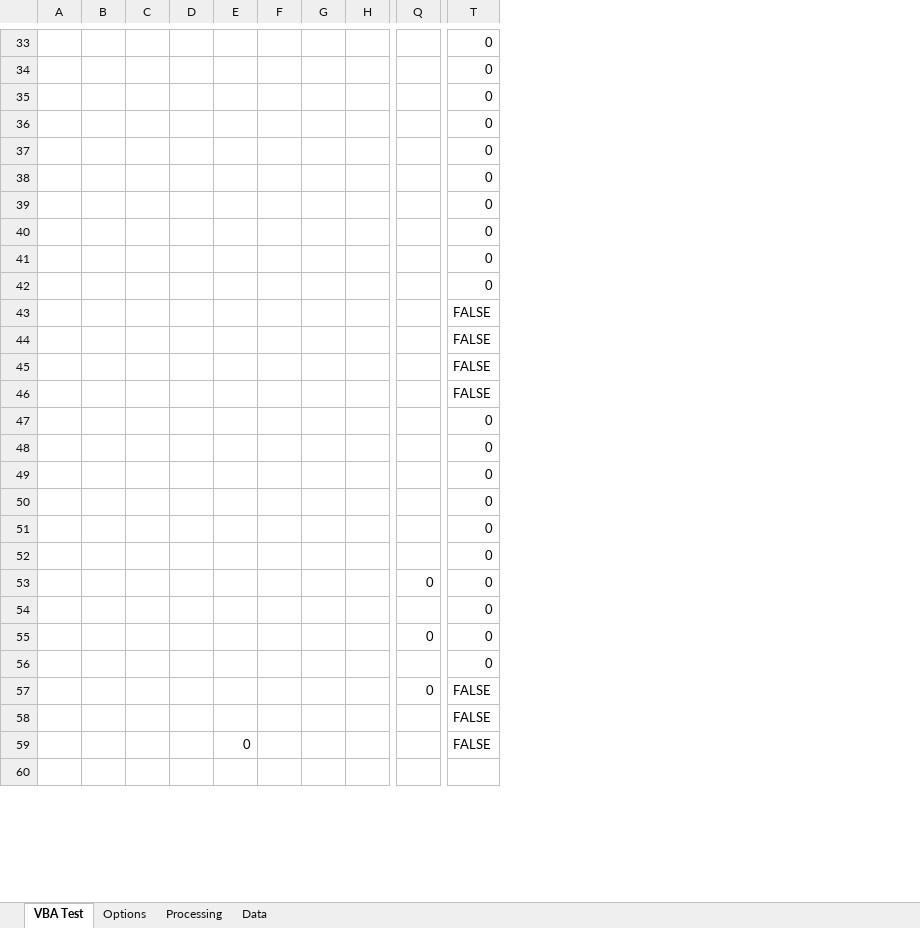
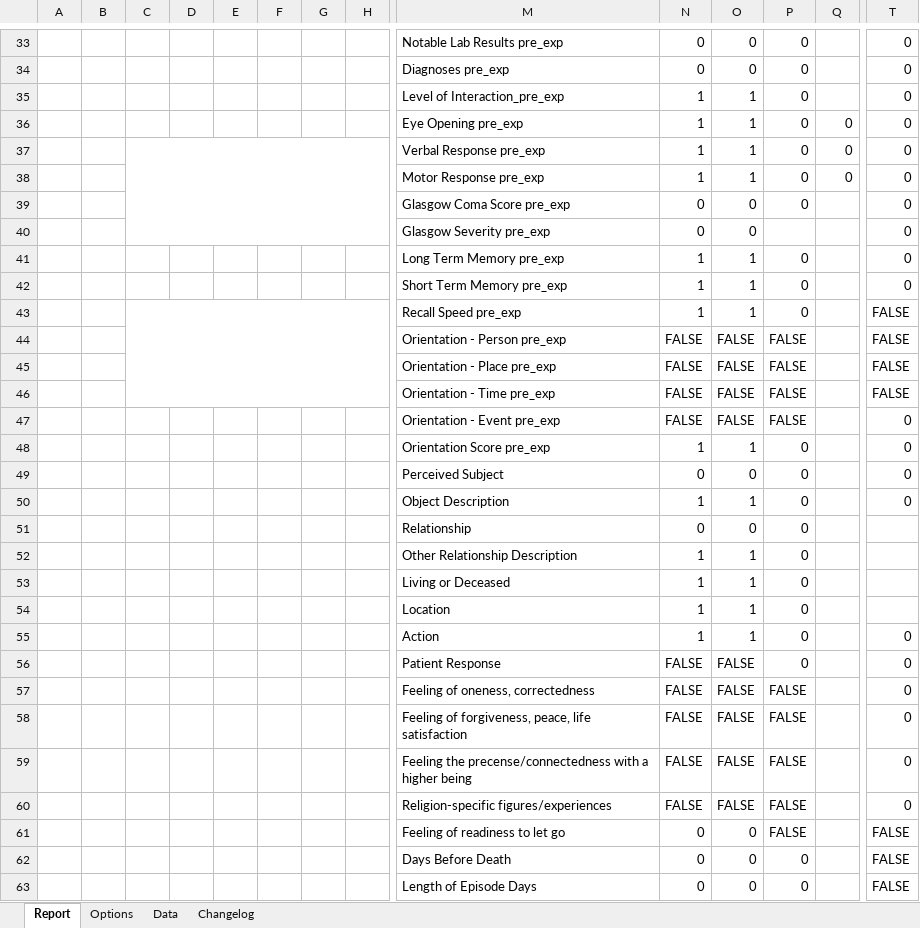
Before and after one commit to andrew01re/DataAnalyticsProjects, an Excel workbook: Hospice Data Collection in Excel with VBA/End of Life Spiritual Experiences.xlsm, sheet Report, drawn as a sheet; only a part is shown, gaps mark what is left out; values as stored, in another font and other column widths than the file's, no cell formats; charts and pictures not drawn; removed rows and columns are numbered as before the commit, all else as after; rows hold the shown columns only; the diff covers the shown part only; the diff names each change by its address in the sheet, - before the commit and + after, or states it on an @@ line.

Commit message:
Update End of Life Spiritual Experiences.xlsm
Removed ActiveX controls for Mac users
Added report date, time, and number functions
Improved existing macros to work on relative references

```diff
--- a/Hospice Data Collection in Excel with VBA/End of Life Spiritual Experiences.xlsm (sheet Report)
+++ b/Hospice Data Collection in Excel with VBA/End of Life Spiritual Experiences.xlsm (sheet Report)
-sheet tab: VBA Test
+sheet tab: Report
-sheet tab: Processing
+sheet tab: Changelog
@@ column M unhidden, rows 33-35: Notable Lab Results pre_exp | Diagnoses pre_exp | Level of Interaction_pre_exp; rows 39-50: Glasgow Coma Score pre_exp | Glasgow Severity pre_exp | Long Term Memory pre_exp | Short Term Memory pre_exp | Recall Speed pre_exp | Orientation - Person pre_exp | Orientation - Place pre_exp | Orientation - Time pre_exp | Orientation - Event pre_exp | Orientation Score pre_exp | Perceived Subject | Object Description; rows 55-58: Action | Patient Response | Feeling of oneness, correctedness | Feeling of forgiveness, peace, life satisfaction; rows 61-62: Feeling of readiness to let go | Days Before Death @@
@@ column N unhidden, rows 33-35: 0 | 0 | 1; rows 39-50: 0 | 0 | 1 | 1 | 1 | FALSE | FALSE | FALSE | FALSE | 1 | 0 | 1; rows 55-58: 1 | FALSE | FALSE | FALSE; rows 61-62: 0 | 0 @@
@@ column O unhidden, rows 33-35: 0 | 0 | 1; rows 39-50: 0 | 0 | 1 | 1 | 1 | FALSE | FALSE | FALSE | FALSE | 1 | 0 | 1; rows 55-58: 1 | FALSE | FALSE | FALSE; rows 61-62: 0 | 0 @@
@@ column P unhidden, rows 33-35: all 0; rows 39-50: 0 |  | 0 | 0 | 0 | FALSE | FALSE | FALSE | FALSE | 0 | 0 | 0; rows 55-58: 0 | 0 | FALSE | FALSE; rows 61-62: FALSE | 0 @@
-row 38:  |  |  |  |  |  |  |  |  | 0
@@ row 53 moved to row 36: Eye Opening pre_exp @@
@@ row 55 moved to row 37: Verbal Response pre_exp @@
+row 38:  |  |  |  |  |  |  |  | Motor Response pre_exp | 1 | 1 | 0 | 0 | 0
+C43:H46 merged
+row 51:  |  |  |  |  |  |  |  | Relationship | 0 | 0 | 0
+row 52:  |  |  |  |  |  |  |  | Other Relationship Description | 1 | 1 | 0
+row 53:  |  |  |  |  |  |  |  | Living or Deceased | 1 | 1 | 0
+row 54:  |  |  |  |  |  |  |  | Location | 1 | 1 | 0
@@ row 57 moved to row 97: Eye Opening post_exp @@
@@ row 36 moved to row 59: Feeling the precense/connectedness with … @@
@@ row 37 moved to row 60: Religion-specific figures/experiences @@
-row 59:  |  |  |  | 0 |  |  |  |  | FALSE
-row 62: (empty)
+row 62:  |  |  |  |  |  |  |  | Days Before Death | 0 | 0 | 0 |  | FALSE
@@ row 93 moved to row 63: Length of Episode Days @@
```
Also changed, not shown: 10 added rows, 11 removed rows, 5 edited cells and merged cells elsewhere in this sheet, sheet Data, cell formats, formulas that keep their value, hidden cells, charts or pictures.
